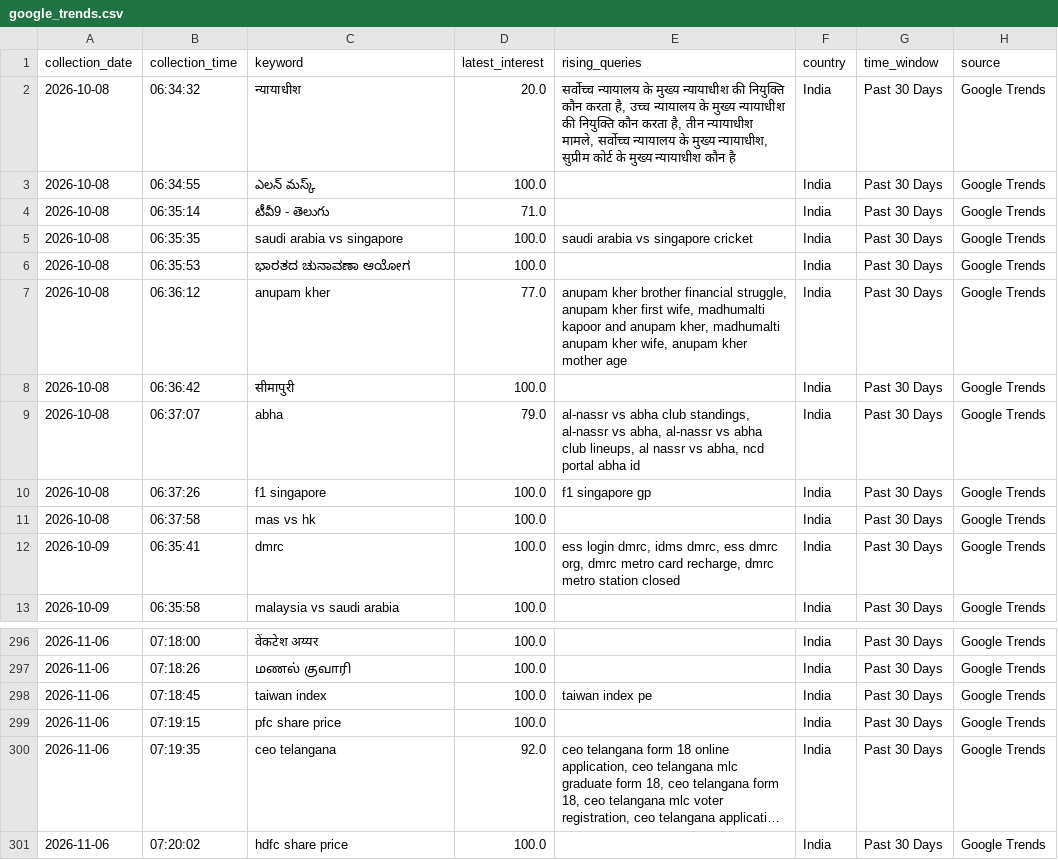
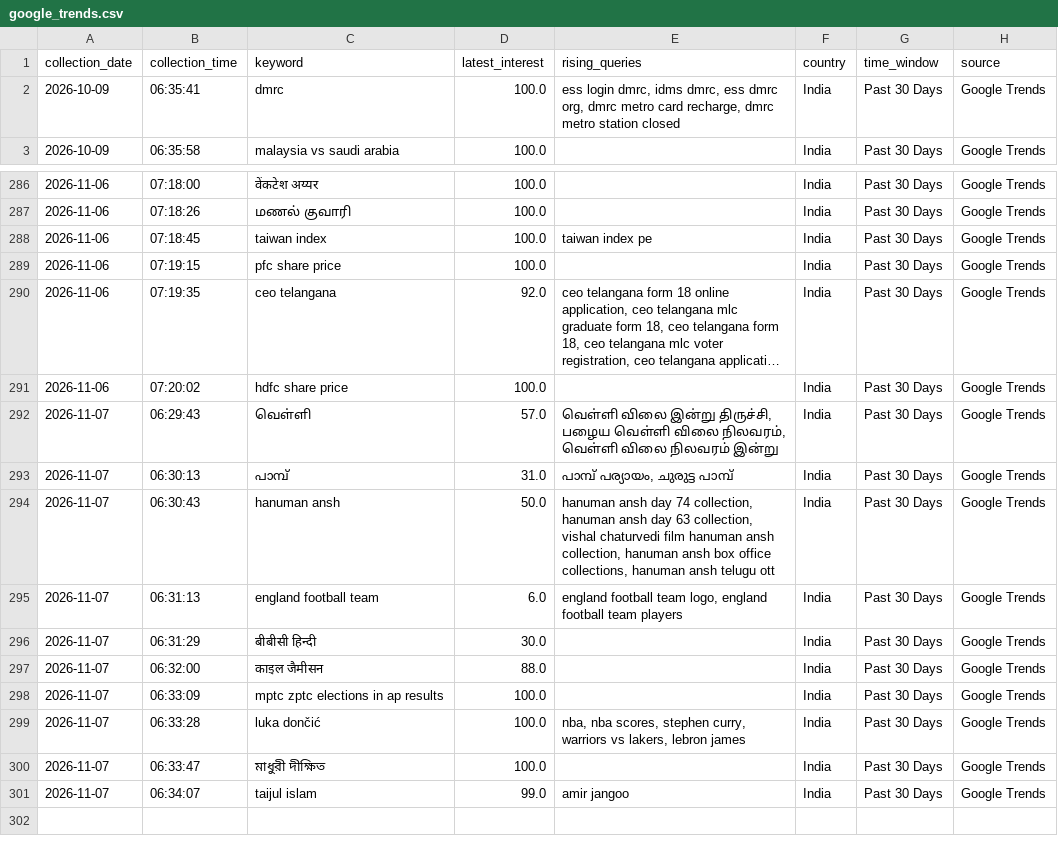
Before and after one commit to ank17a-5/India-Trend-Radar, a CSV file: data/raw/google_trends.csv, drawn as a sheet; only a part is shown, gaps mark what is left out; long unchanged cells end in …; removed rows and columns are numbered as before the commit, all else as after; the diff names each change by its address in the sheet, - before the commit and + after, or states it on an @@ line.

```diff
--- a/data/raw/google_trends.csv
+++ b/data/raw/google_trends.csv
-row 2: 2026-10-08 | 06:34:32 | न्यायाधीश | 20.0 | सर्वोच्च न्यायालय के मुख्य न्यायाधीश की नियुक्ति कौन करता है, उच्च न्यायालय के मुख्य न्यायाधीश की नियुक्ति कौन करता है, तीन न्यायाधीश मामले, सर्वोच्च न्यायालय के मुख्य न्यायाधीश, सुप्रीम कोर्ट के मुख्य न्यायाधीश कौन है | India | Past 30 Days | Google Trends
-row 3: 2026-10-08 | 06:34:55 | ఎలన్ మస్క్ | 100.0 |  | India | Past 30 Days | Google Trends
-row 4: 2026-10-08 | 06:35:14 | టీవీ9 - తెలుగు | 71.0 |  | India | Past 30 Days | Google Trends
-row 5: 2026-10-08 | 06:35:35 | saudi arabia vs singapore | 100.0 | saudi arabia vs singapore cricket | India | Past 30 Days | Google Trends
-row 6: 2026-10-08 | 06:35:53 | ಭಾರತದ ಚುನಾವಣಾ ಆಯೋಗ | 100.0 |  | India | Past 30 Days | Google Trends
-row 7: 2026-10-08 | 06:36:12 | anupam kher | 77.0 | anupam kher brother financial struggle, anupam kher first wife, madhumalti kapoor and anupam kher, madhumalti anupam kher wife, anupam kher mother age | India | Past 30 Days | Google Trends
-row 8: 2026-10-08 | 06:36:42 | सीमापुरी | 100.0 |  | India | Past 30 Days | Google Trends
-row 9: 2026-10-08 | 06:37:07 | abha | 79.0 | al-nassr vs abha club standings, al-nassr vs abha, al-nassr vs abha club lineups, al nassr vs abha, ncd portal abha id | India | Past 30 Days | Google Trends
-row 10: 2026-10-08 | 06:37:26 | f1 singapore | 100.0 | f1 singapore gp | India | Past 30 Days | Google Trends
-row 11: 2026-10-08 | 06:37:58 | mas vs hk | 100.0 |  | India | Past 30 Days | Google Trends
+row 292: 2026-11-07 | 06:29:43 | வெள்ளி | 57.0 | வெள்ளி விலை இன்று திருச்சி, பழைய வெள்ளி விலை நிலவரம், வெள்ளி விலை நிலவரம் இன்று | India | Past 30 Days | Google Trends
+row 293: 2026-11-07 | 06:30:13 | പാമ്പ് | 31.0 | പാമ്പ് പര്യായം, ചുരുട്ട പാമ്പ് | India | Past 30 Days | Google Trends
+row 294: 2026-11-07 | 06:30:43 | hanuman ansh | 50.0 | hanuman ansh day 74 collection, hanuman ansh day 63 collection, vishal chaturvedi film hanuman ansh collection, hanuman ansh box office collections, hanuman ansh telugu ott | India | Past 30 Days | Google Trends
+row 295: 2026-11-07 | 06:31:13 | england football team | 6.0 | england football team logo, england football team players | India | Past 30 Days | Google Trends
+row 296: 2026-11-07 | 06:31:29 | बीबीसी हिन्दी | 30.0 |  | India | Past 30 Days | Google Trends
+row 297: 2026-11-07 | 06:32:00 | काइल जैमीसन | 88.0 |  | India | Past 30 Days | Google Trends
+row 298: 2026-11-07 | 06:33:09 | mptc zptc elections in ap results | 100.0 |  | India | Past 30 Days | Google Trends
+row 299: 2026-11-07 | 06:33:28 | luka dončić | 100.0 | nba, nba scores, stephen curry, warriors vs lakers, lebron james | India | Past 30 Days | Google Trends
+row 300: 2026-11-07 | 06:33:47 | মাধুরী দীক্ষিত | 100.0 |  | India | Past 30 Days | Google Trends
+row 301: 2026-11-07 | 06:34:07 | taijul islam | 99.0 | amir jangoo | India | Past 30 Days | Google Trends
```
Also changed, not shown: data/cleaned/google_trends_clean.csv, data/predictions/prophet_predictions.csv, 16 other files.
